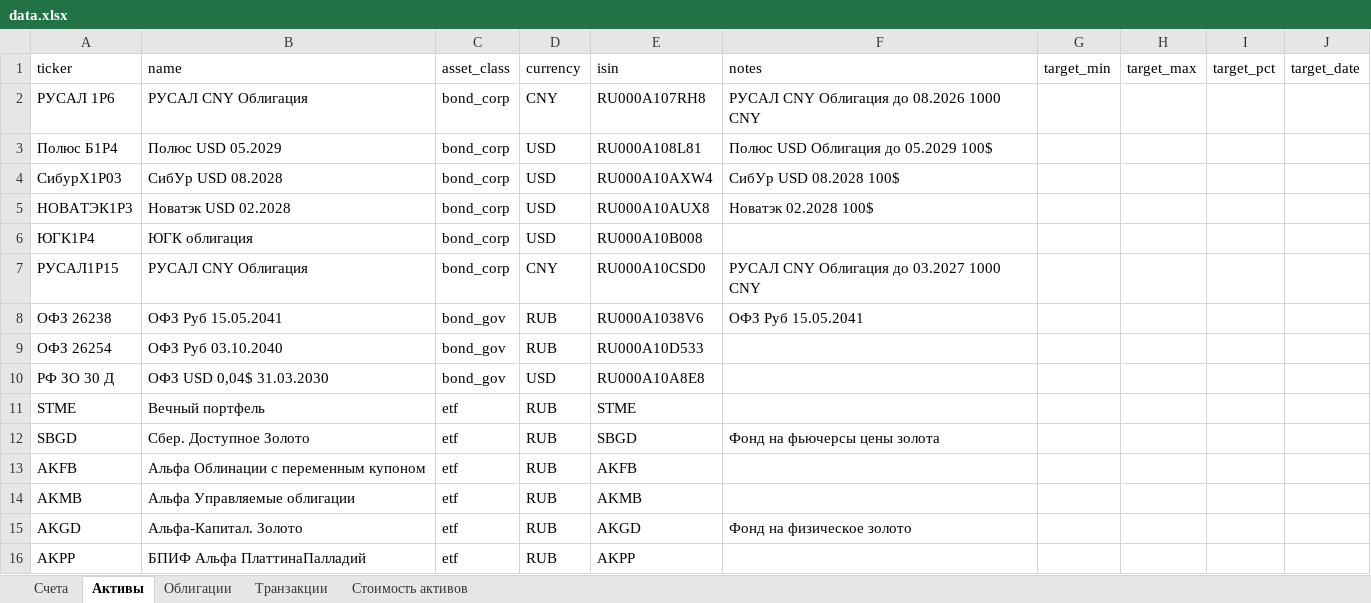
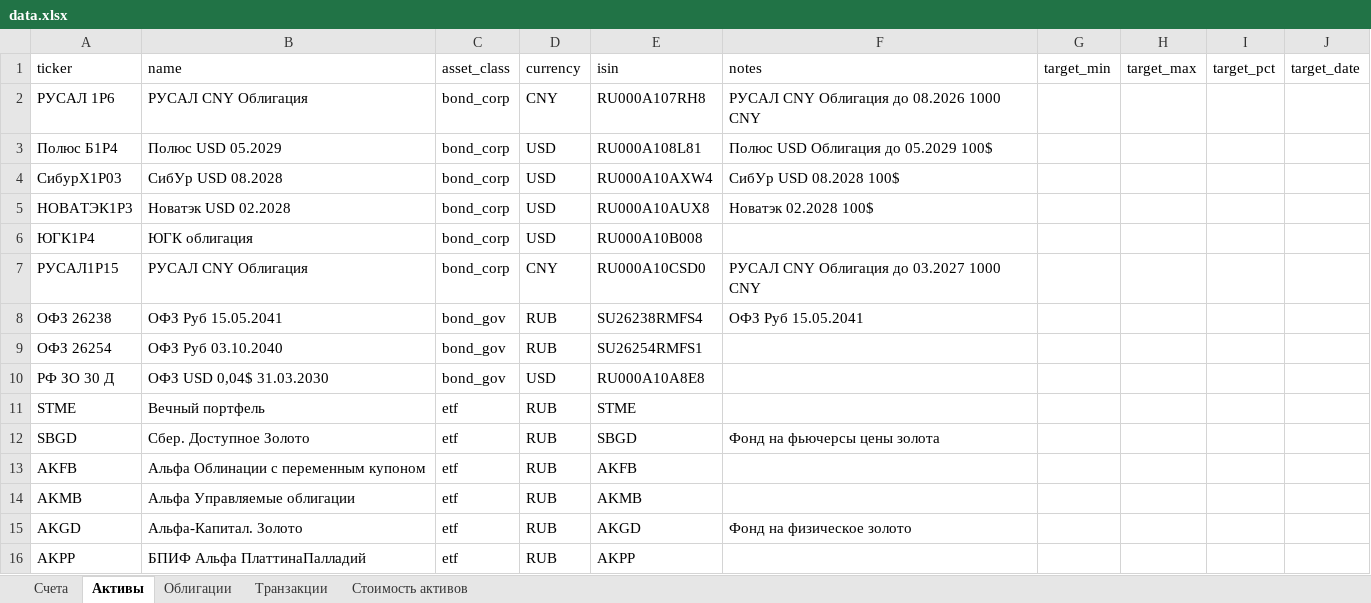
Before and after one commit to thachanhtuan/MyInvest, an Excel workbook: data-xlsx/data.xlsx, sheet Активы, drawn as a sheet; only a part is shown; values as stored, in another font and other column widths than the file's, no borders; the diff names each change by its address in the sheet, - before the commit and + after, or states it on an @@ line.

```diff
--- a/data-xlsx/data.xlsx (sheet Активы)
+++ b/data-xlsx/data.xlsx (sheet Активы)
-E8 (isin): RU000A1038V6
+E8 (isin): SU26238RMFS4
-E9 (isin): RU000A10D533
+E9 (isin): SU26254RMFS1
```
Also changed, not shown: 15 other files.
